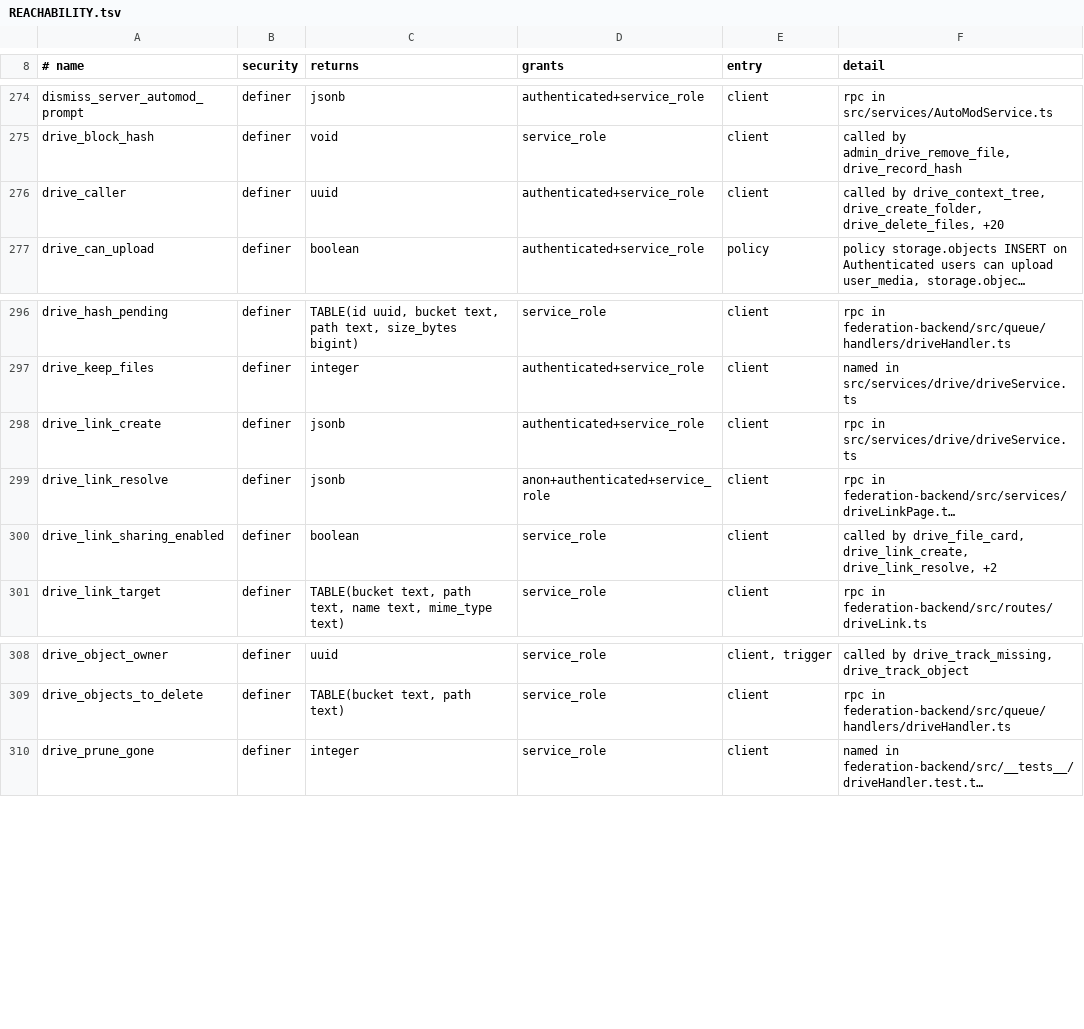
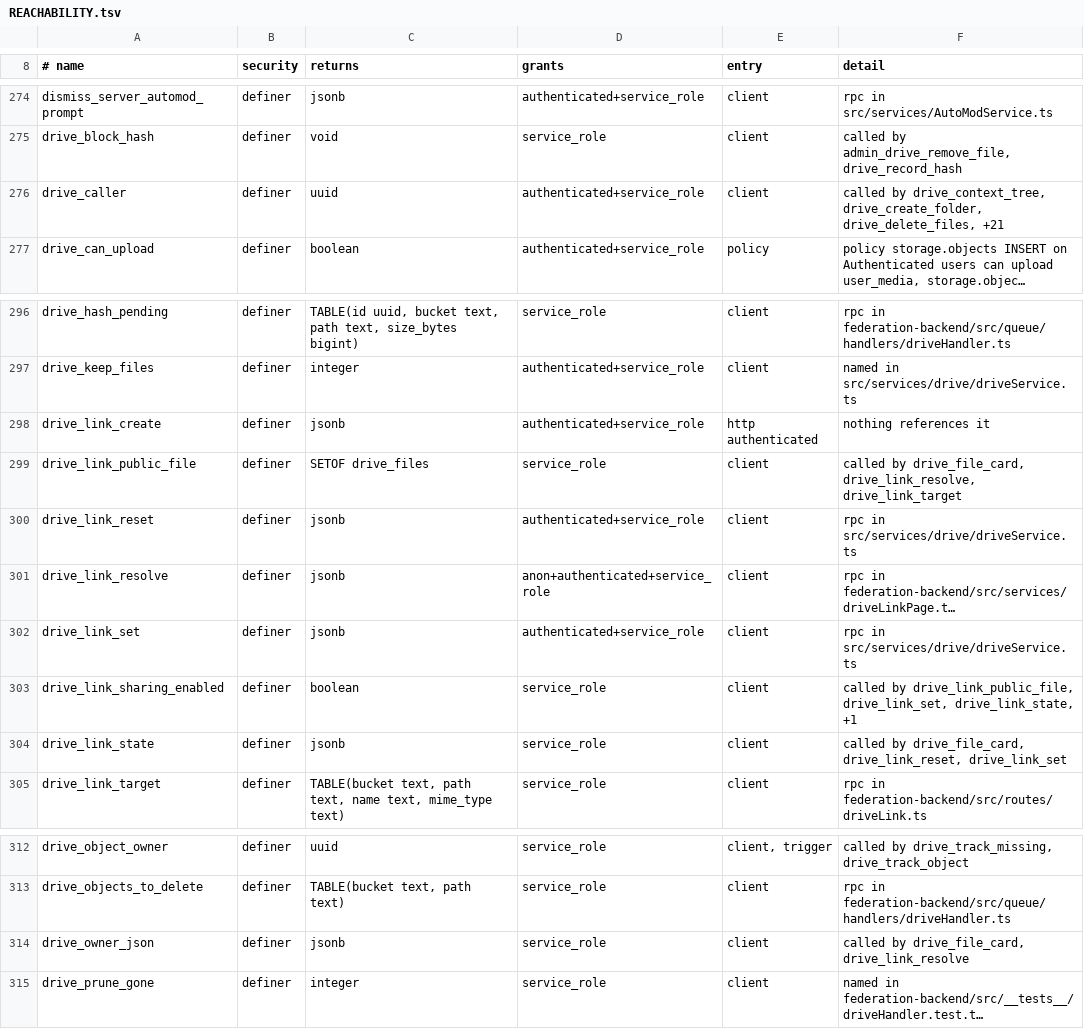
Before and after one commit to y4my4my4m/harmony, a TSV file: db_schema/REACHABILITY.tsv, drawn as a sheet; only a part is shown, gaps mark what is left out; long unchanged cells end in …; addresses are those after the commit; the diff names each change by its address in the sheet, - before the commit and + after, or states it on an @@ line.

Commit message:
feat(drive): one /d/ link per file, with general access and an optional name
Every Drive file has a stable link token (drive_files.link_token; a file
that had a link share keeps that token, so posted public links keep
working). General access decides who /d/<token> opens for: Restricted,
for people who can already read the file after signing in, or Anyone
with the link, with an optional expiry. Turning public off keeps the
address; Reset link is the only thing that changes it. /drive/file/<id>
addresses from 1.8.11 resolve to the file's /d/ link.

A public link names no owner unless its Show my name is on (off by
default): the owner is left out of drive_link_resolve, drive_file_card
and the crawler card, and the link route streams the bytes instead of
redirecting to a signed storage URL whose object name holds the
uploader's auth uid. With the name shown it renders with its custom
emoji and links to the profile. The public page says "Powered by
Harmony on <instance>".

1.8.11 clients keep working: drive_link_create keeps its signature and
rotates the token on every call as it did, and a hidden owner reaches
them as an object of nulls. Migration 20261027100001, pgTAP 179.

```diff
--- a/db_schema/REACHABILITY.tsv
+++ b/db_schema/REACHABILITY.tsv
-F276 (detail): …drive_create_folder, drive_delete_files, +20
+F276 (detail): …drive_create_folder, drive_delete_files, +21
-E298 (entry): client
+E298 (entry): http authenticated
-F298 (detail): rpc in src/services/drive/driveService.ts
+F298 (detail): nothing references it
+row 299: drive_link_public_file | definer | SETOF drive_files | service_role | client | called by drive_file_card, drive_link_resolve, drive_link_target
+row 300: drive_link_reset | definer | jsonb | authenticated+service_role | client | rpc in src/services/drive/driveService.ts
+row 302: drive_link_set | definer | jsonb | authenticated+service_role | client | rpc in src/services/drive/driveService.ts
-F303 (detail): called by drive_file_card, drive_link_create, drive_link_resolve, +2
+F303 (detail): called by drive_link_public_file, drive_link_set, drive_link_state, +1
+row 304: drive_link_state | definer | jsonb | service_role | client | called by drive_file_card, drive_link_reset, drive_link_set
+row 314: drive_owner_json | definer | jsonb | service_role | client | called by drive_file_card, drive_link_resolve
```
Also changed, not shown: db_schema/SURFACE.tsv, 33 other files.
